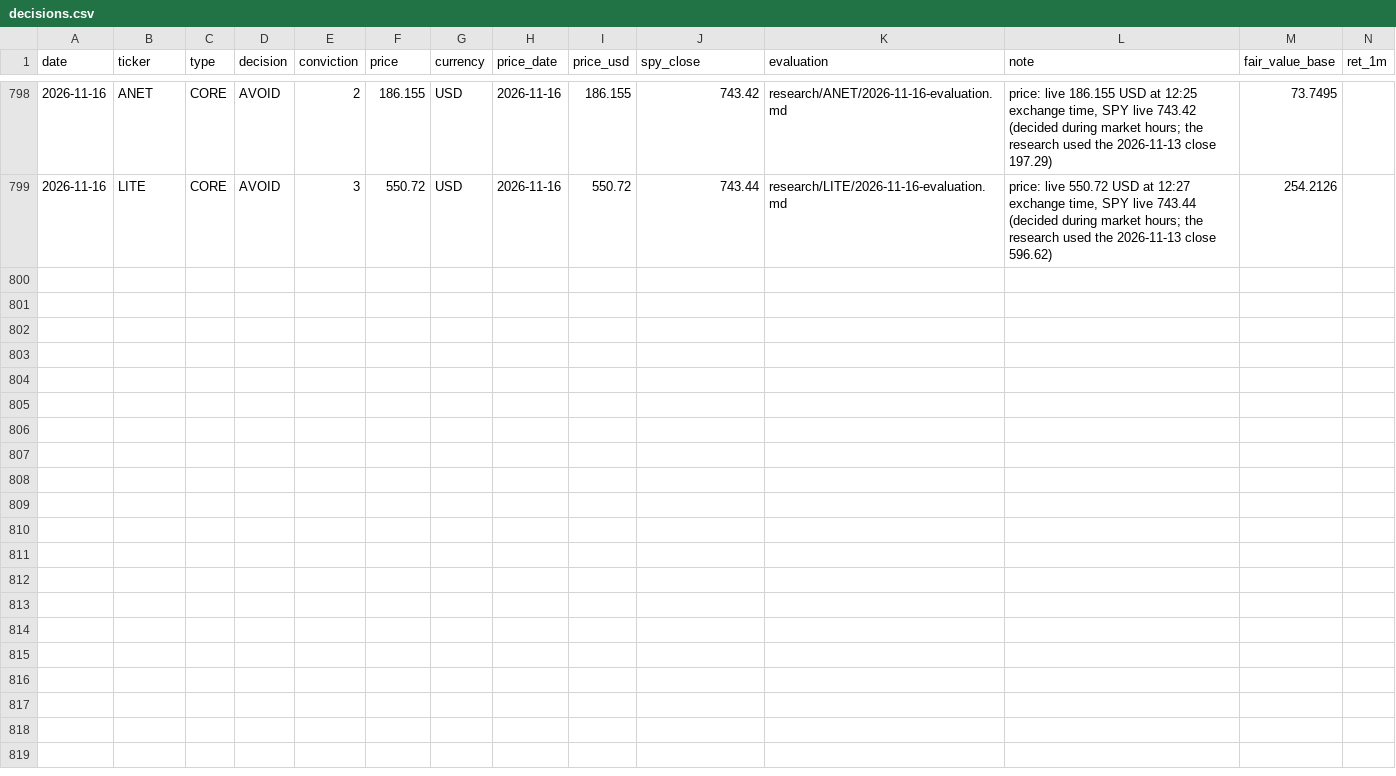
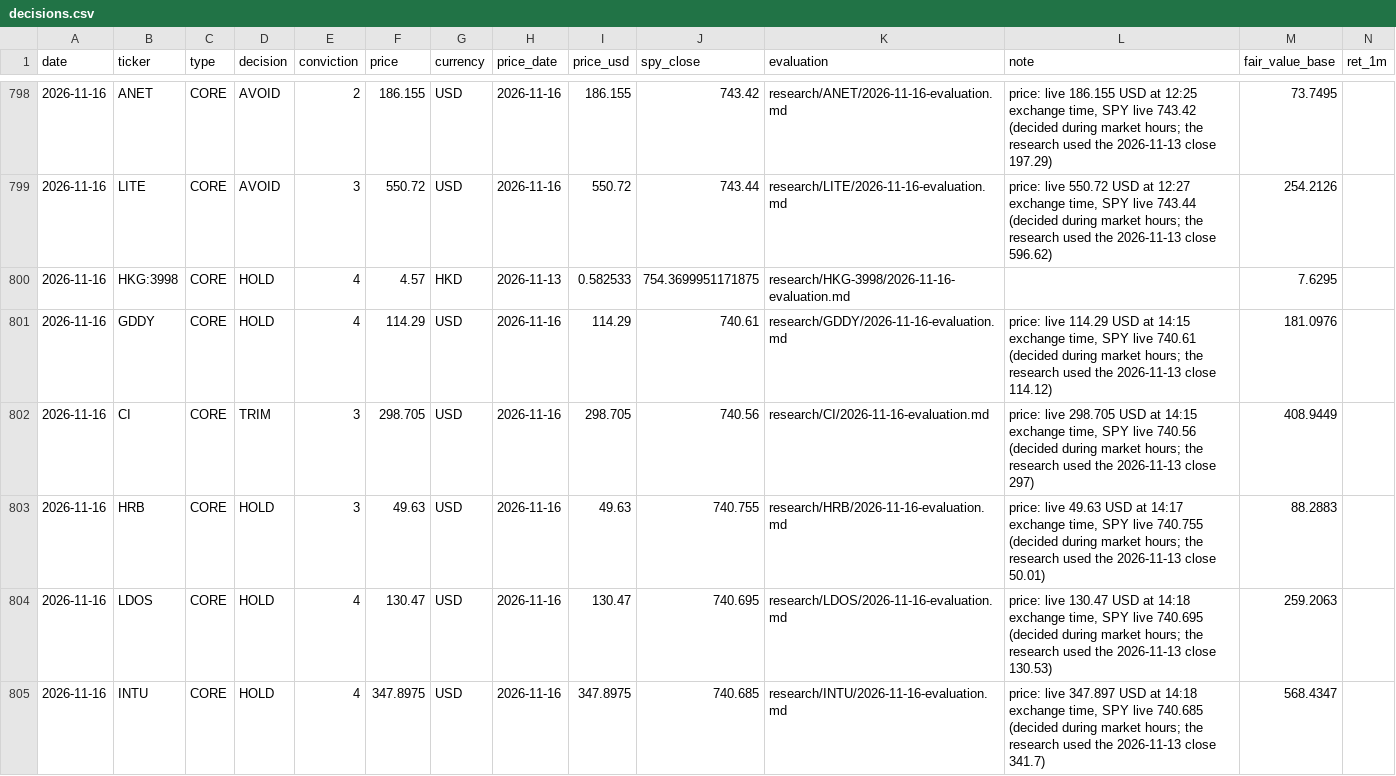
Before and after one commit to oskarajaspinall-cell/paper-portfolio, a CSV file: portfolio/decisions.csv, drawn as a sheet; only a part is shown, gaps mark what is left out; rows hold the shown columns only; the diff names each change by its address in the sheet, - before the commit and + after, or states it on an @@ line.

```diff
--- a/portfolio/decisions.csv
+++ b/portfolio/decisions.csv
+row 800: 2026-11-16 | HKG:3998 | CORE | HOLD | 4 | 4.57 | HKD | 2026-11-13 | 0.582533 | 754.3699951171875 | research/HKG-3998/2026-11-16-evaluation.md |  | 7.6295
+row 801: 2026-11-16 | GDDY | CORE | HOLD | 4 | 114.29 | USD | 2026-11-16 | 114.29 | 740.61 | research/GDDY/2026-11-16-evaluation.md | price: live 114.29 USD at 14:15 exchange time, SPY live 740.61 (decided during market hours; the research used the 2026-11-13 close 114.12) | 181.0976
+row 802: 2026-11-16 | CI | CORE | TRIM | 3 | 298.705 | USD | 2026-11-16 | 298.705 | 740.56 | research/CI/2026-11-16-evaluation.md | price: live 298.705 USD at 14:15 exchange time, SPY live 740.56 (decided during market hours; the research used the 2026-11-13 close 297) | 408.9449
+row 803: 2026-11-16 | HRB | CORE | HOLD | 3 | 49.63 | USD | 2026-11-16 | 49.63 | 740.755 | research/HRB/2026-11-16-evaluation.md | price: live 49.63 USD at 14:17 exchange time, SPY live 740.755 (decided during market hours; the research used the 2026-11-13 close 50.01) | 88.2883
+row 804: 2026-11-16 | LDOS | CORE | HOLD | 4 | 130.47 | USD | 2026-11-16 | 130.47 | 740.695 | research/LDOS/2026-11-16-evaluation.md | price: live 130.47 USD at 14:18 exchange time, SPY live 740.695 (decided during market hours; the research used the 2026-11-13 close 130.53) | 259.2063
+row 805: 2026-11-16 | INTU | CORE | HOLD | 4 | 347.8975 | USD | 2026-11-16 | 347.8975 | 740.685 | research/INTU/2026-11-16-evaluation.md | price: live 347.897 USD at 14:18 exchange time, SPY live 740.685 (decided during market hours; the research used the 2026-11-13 close 341.7) | 568.4347
```
Also changed, not shown: portfolio/entry_watch.csv, 52 other files.
